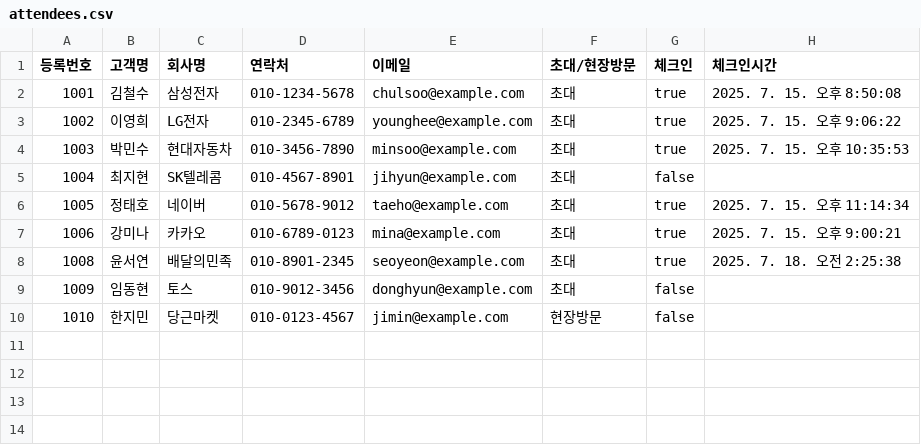
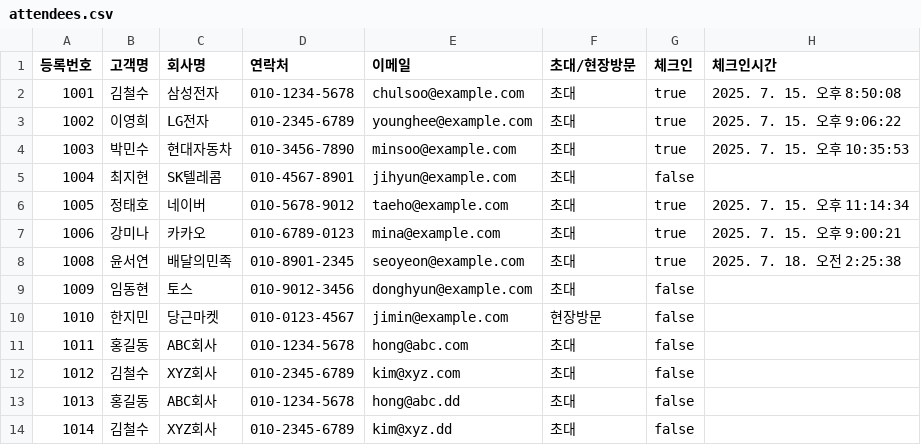
Before and after one commit to pghoya2956/QR-Entrance-System, a CSV file: backend/src/data/tech-conference-2025/attendees.csv, drawn as a sheet; the diff names each change by its address in the sheet, - before the commit and + after, or states it on an @@ line.

```diff
--- a/backend/src/data/tech-conference-2025/attendees.csv
+++ b/backend/src/data/tech-conference-2025/attendees.csv
+row 11: 1011 | 홍길동 | ABC회사 | 010-1234-5678 | hong@abc.com | 초대 | false
+row 12: 1012 | 김철수 | XYZ회사 | 010-2345-6789 | kim@xyz.com | 초대 | false
+row 13: 1013 | 홍길동 | ABC회사 | 010-1234-5678 | hong@abc.dd | 초대 | false
+row 14: 1014 | 김철수 | XYZ회사 | 010-2345-6789 | kim@xyz.dd | 초대 | false
```
Also changed, not shown: 7 other files.
